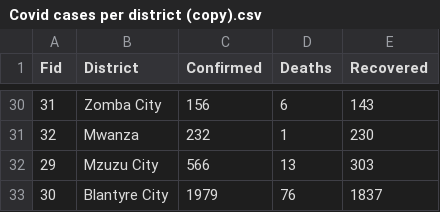
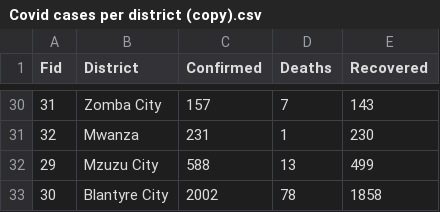
Before and after one commit to ClintyNkolokosa/Covid-19-analysis-and-visualisation, a CSV file: Covid cases per district (copy).csv, drawn as a sheet; only a part is shown, gaps mark what is left out; the diff covers the shown part only.

```diff
--- a/Covid cases per district (copy).csv
+++ b/Covid cases per district (copy).csv
@@ -30,4 +30,4 @@ Fid,District,Confirmed ,Deaths,Recovered
-31,Zomba City,156,6,143
-32,Mwanza,232,1,230
-29,Mzuzu City,566,13,303
-30,Blantyre City,1979,76,1837
+31,Zomba City,157,7,143
+32,Mwanza,231,1,230
+29,Mzuzu City,588,13,499
+30,Blantyre City,2002,78,1858
```
Also changed, not shown: 25 edited cells elsewhere in this file.
